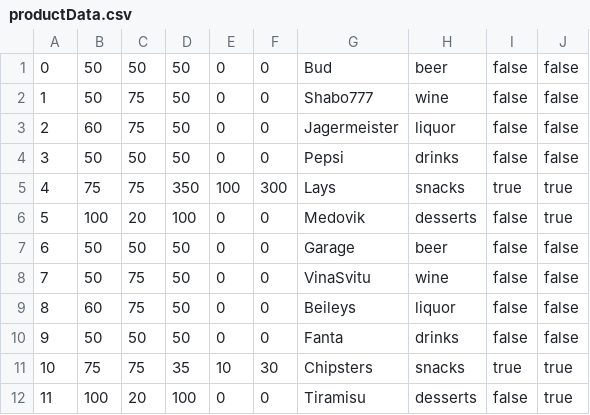
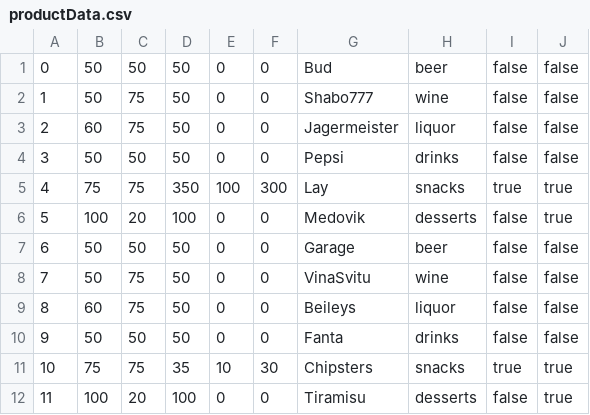
Before and after one commit to Kefka29981/MarketProject, a CSV file: Resources/productData.csv, drawn as a sheet.

```diff
--- a/Resources/productData.csv
+++ b/Resources/productData.csv
@@ -4,3 +4,3 @@
 3,50,50,50,0,0,Pepsi,drinks,false,false
-4,75,75,350,100,300,Lays,snacks,true,true
+4,75,75,350,100,300,Lay,snacks,true,true
 5,100,20,100,0,0,Medovik,desserts,false,true
```
Also changed, not shown: 1 other file.
